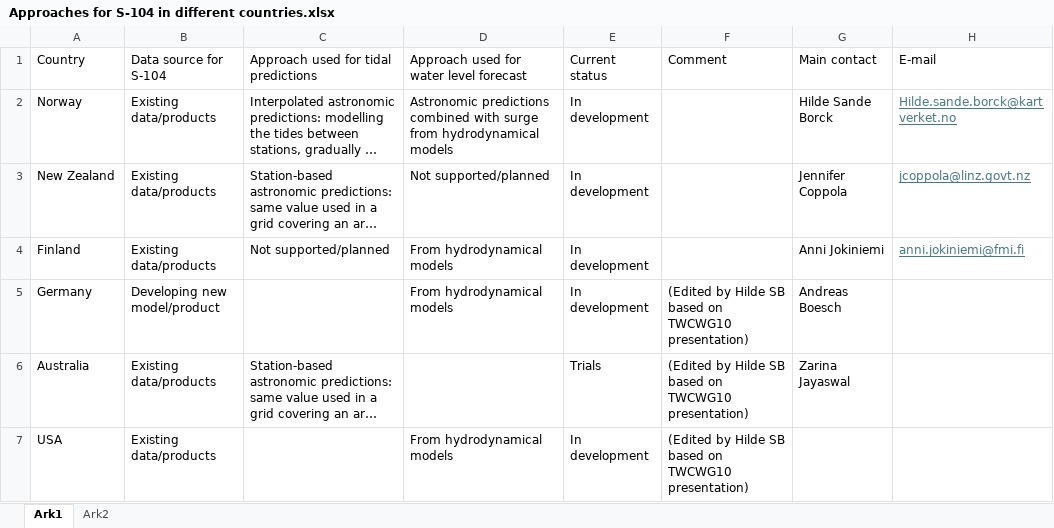
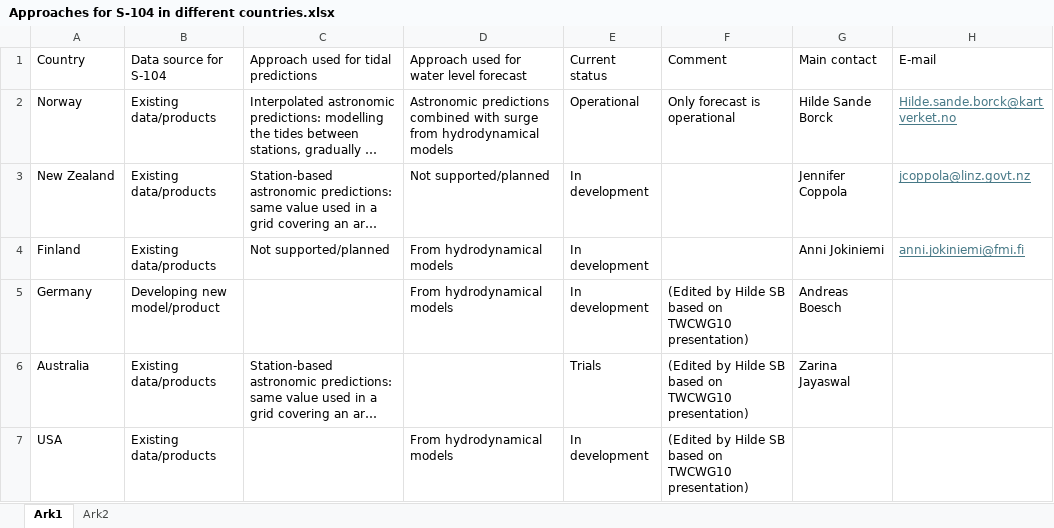
Before and after one commit to iho-ohi/TWCWG, an Excel workbook: S-104/HOs different approaches/Approaches for S-104 in different countries.xlsx, sheet Ark1, drawn as a sheet; long unchanged cells end in …; values as stored, in another font and other column widths than the file's, no borders; table styles not drawn; the diff names each change by its address in the sheet, - before the commit and + after, or states it on an @@ line.

Commit message:
Update Approaches for S-104 in different countries.xlsx

```diff
--- a/S-104/HOs different approaches/Approaches for S-104 in different countries.xlsx (sheet Ark1)
+++ b/S-104/HOs different approaches/Approaches for S-104 in different countries.xlsx (sheet Ark1)
-E2: In development
+E2: Operational
-F2: (empty)
+F2: Only forecast is operational
```
